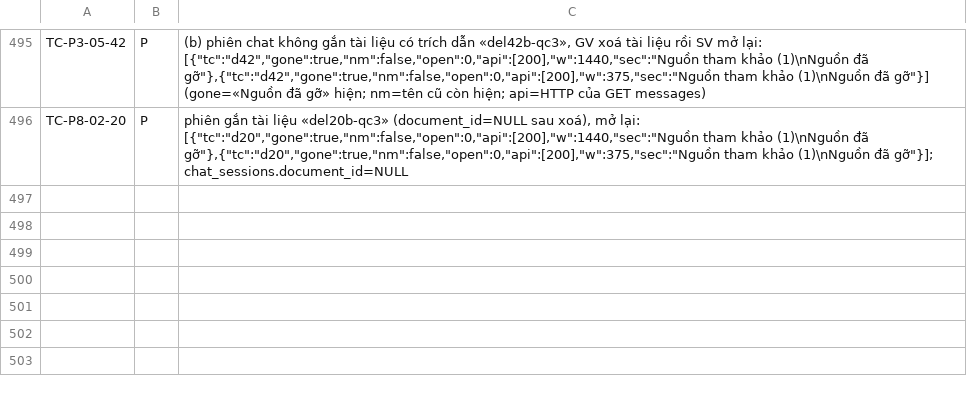
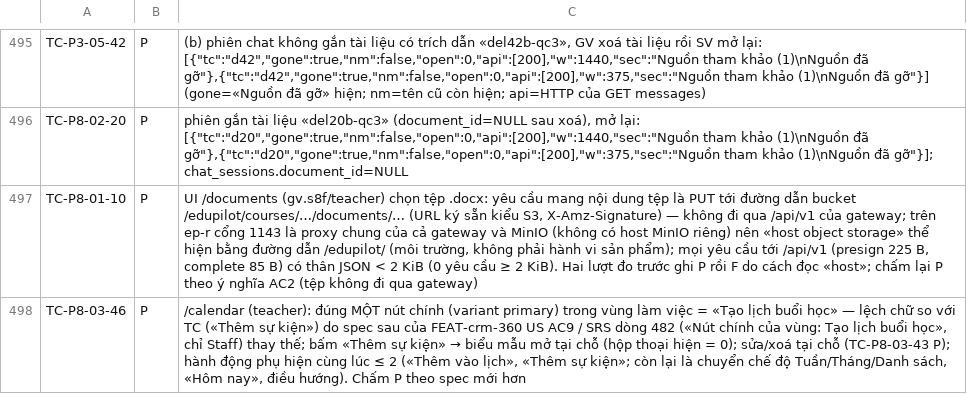
Before and after one commit to kagamikuro1024/EduPilot-v2, a TSV file: docs/regression/evidence-6/results-r3.tsv, drawn as a sheet; only a part is shown, gaps mark what is left out; the diff names each change by its address in the sheet, - before the commit and + after, or states it on an @@ line.

Commit message:
qc3: smoke 6 — P8-01-10/P8-03-46 chấm lại P, DEF-R6-U11/U12

```diff
--- a/docs/regression/evidence-6/results-r3.tsv
+++ b/docs/regression/evidence-6/results-r3.tsv
+row 497: TC-P8-01-10 | P | UI /documents (gv.s8f/teacher) chọn tệp .docx: yêu cầu mang nội dung tệp là PUT tới đường dẫn bucket /edupilot/courses/…/documents/… (URL ký sẵn kiểu S3, X-Amz-Signature) — không đi qua /api/v1 của gateway; trên ep-r cổng 1143 là proxy chung của cả gateway và MinIO (không có host MinIO riêng) nên «host object storage» thể hiện bằng đường dẫn /edupilot/ (môi trường, không phải hành vi sản phẩm); mọi yêu cầu tới /api/v1 (presign 225 B, complete 85 B) có thân JSON < 2 KiB (0 yêu cầu ≥ 2 KiB). Hai lượt đo trước ghi P rồi F do cách đọc «host»; chấm lại P theo ý nghĩa AC2 (tệp không đi qua gateway)
+row 498: TC-P8-03-46 | P | /calendar (teacher): đúng MỘT nút chính (variant primary) trong vùng làm việc = «Tạo lịch buổi học» — lệch chữ so với TC («Thêm sự kiện») do spec sau của FEAT-crm-360 US AC9 / SRS dòng 482 («Nút chính của vùng: Tạo lịch buổi học», chỉ Staff) thay thế; bấm «Thêm sự kiện» → biểu mẫu mở tại chỗ (hộp thoại hiện = 0); sửa/xoá tại chỗ (TC-P8-03-43 P); hành động phụ hiện cùng lúc ≤ 2 («Thêm vào lịch», «Thêm sự kiện»; còn lại là chuyển chế độ Tuần/Tháng/Danh sách, «Hôm nay», điều hướng). Chấm P theo spec mới hơn
```
Also changed, not shown: 2 other files.
